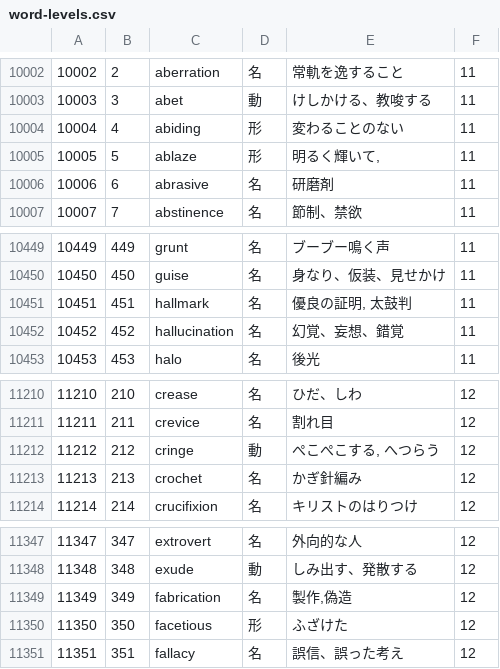
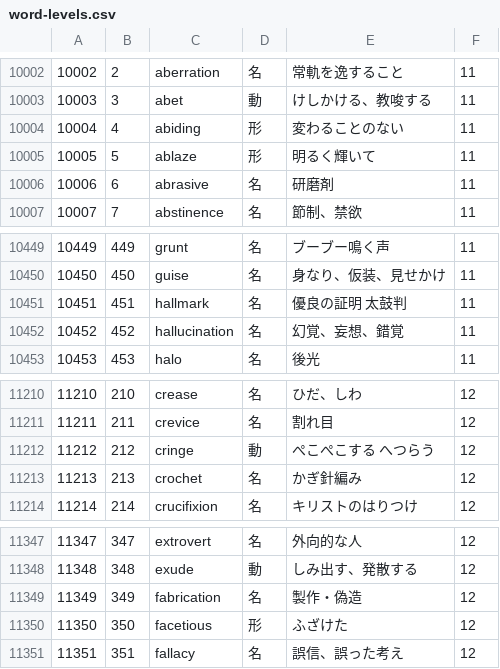
Before and after one commit to Himonoxx/jsstudys, a CSV file: word-levels.csv, drawn as a sheet; only a part is shown, gaps mark what is left out; the diff covers the shown part only.

```diff
--- a/word-levels.csv
+++ b/word-levels.csv
@@ -10004,3 +10004,3 @@
 10004,4,abiding,"形","変わることのない",11
-10005,5,ablaze,"形","明るく輝いて,",11
+10005,5,ablaze,"形","明るく輝いて",11
 10006,6,abrasive,"名","研磨剤",11
@@ -10450,3 +10450,3 @@
 10450,450,guise,"名","身なり、仮装、見せかけ",11
-10451,451,hallmark,"名","優良の証明, 太鼓判",11
+10451,451,hallmark,"名","優良の証明 太鼓判",11
 10452,452,hallucination,"名","幻覚、妄想、錯覚",11
@@ -11211,3 +11211,3 @@
 11211,211,crevice,"名","割れ目",12
-11212,212,cringe,"動","ぺこぺこする, へつらう",12
+11212,212,cringe,"動","ぺこぺこする へつらう",12
 11213,213,crochet,"名","かぎ針編み",12
@@ -11348,3 +11348,3 @@
 11348,348,exude,"動","しみ出す、発散する",12
-11349,349,fabrication,"名","製作,偽造",12
+11349,349,fabrication,"名","製作・偽造",12
 11350,350,facetious,"形","ふざけた",12
```
Also changed, not shown: 22 edited cells elsewhere in this file, 1 other file.
